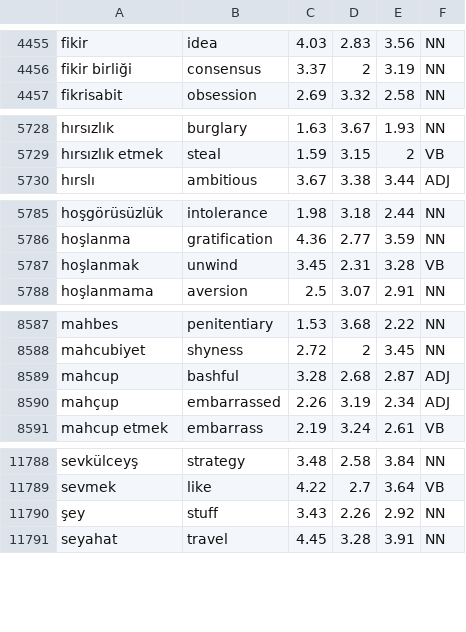
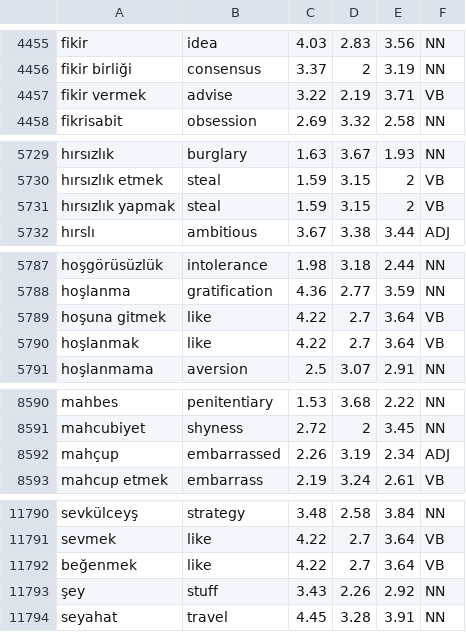
Before and after one commit to acarist/affective-turkish, a CSV file: AffectResources/AffectDictionary.csv, drawn as a sheet; only a part is shown, gaps mark what is left out; the diff covers the shown part only.

Commit message:
update dictionaries

```diff
--- a/AffectResources/AffectDictionary.csv
+++ b/AffectResources/AffectDictionary.csv
@@ -4456,2 +4456,3 @@ fikir,idea,4.03,2.83,3.56,NN
 fikir birliği,consensus,3.37,2,3.19,NN
+fikir vermek,advise,3.22,2.19,3.71,VB
 fikrisabit,obsession,2.69,3.32,2.58,NN
@@ -5729,2 +5730,3 @@ hırsızlık,burglary,1.63,3.67,1.93,NN
 hırsızlık etmek,steal,1.59,3.15,2,VB
+hırsızlık yapmak,steal,1.59,3.15,2,VB
 hırslı,ambitious,3.67,3.38,3.44,ADJ
@@ -5786,3 +5788,4 @@ hoşgörüsüzlük,intolerance,1.98,3.18,2.44,NN
 hoşlanma,gratification,4.36,2.77,3.59,NN
-hoşlanmak,unwind,3.45,2.31,3.28,VB
+hoşuna gitmek,like,4.22,2.7,3.64,VB
+hoşlanmak,like,4.22,2.7,3.64,VB
 hoşlanmama,aversion,2.5,3.07,2.91,NN
@@ -8588,3 +8591,2 @@ mahbes,penitentiary,1.53,3.68,2.22,NN
 mahcubiyet,shyness,2.72,2,3.45,NN
-mahcup,bashful,3.28,2.68,2.87,ADJ
 mahçup,embarrassed,2.26,3.19,2.34,ADJ
@@ -11789,2 +11791,3 @@ sevkülceyş,strategy,3.48,2.58,3.84,NN
 sevmek,like,4.22,2.7,3.64,VB
+beğenmek,like,4.22,2.7,3.64,VB
 şey,stuff,3.43,2.26,2.92,NN
```
Also changed, not shown: 1 added row, 3 removed rows and 9 edited cells elsewhere in this file.
